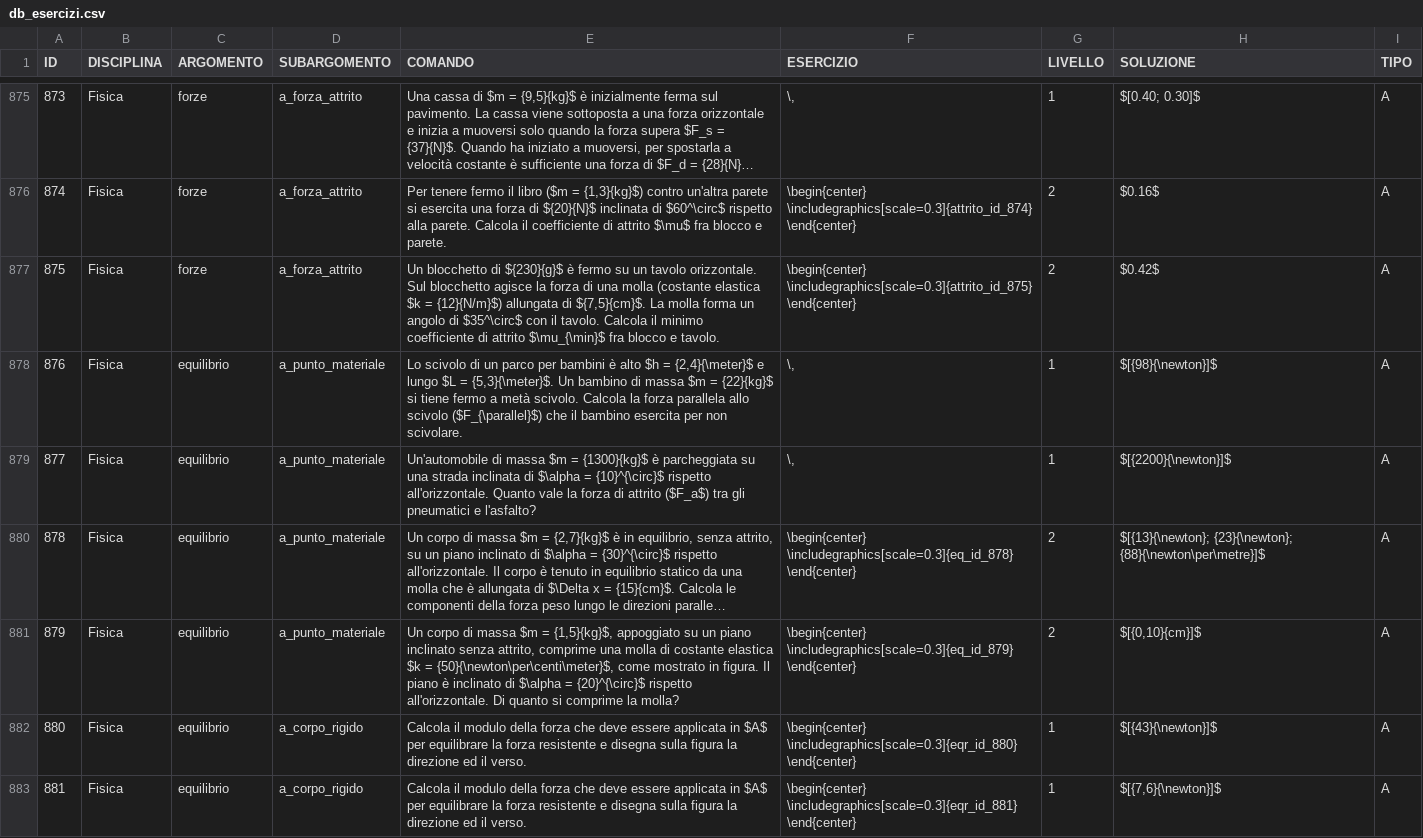
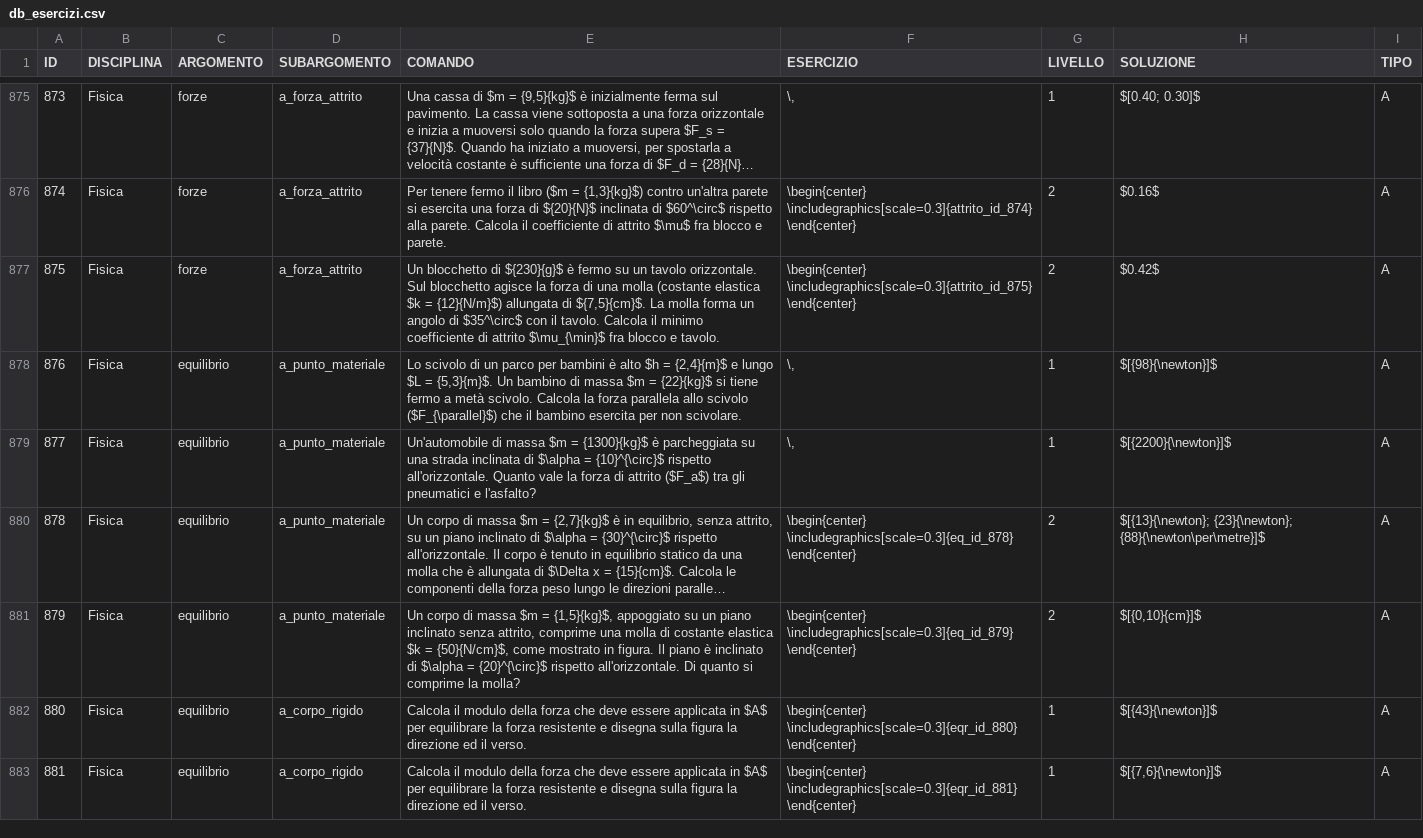
Before and after one commit to xfrancGH/crever, a CSV file: CSV/db_esercizi.csv, drawn as a sheet; only a part is shown, gaps mark what is left out; long unchanged cells end in …; the diff names each change by its address in the sheet, - before the commit and + after, or states it on an @@ line.

```diff
--- a/CSV/db_esercizi.csv
+++ b/CSV/db_esercizi.csv
-E878 (COMANDO): …$h = {2,4}{\meter}$ e lungo $L = {5,3}{\meter}$. Un bambino…
+E878 (COMANDO): …$h = {2,4}{m}$ e lungo $L = {5,3}{m}$. Un bambino…
-E881 (COMANDO): …$k = {50}{\newton\per\centi\meter}$, come mostrato…
+E881 (COMANDO): …$k = {50}{N/cm}$, come mostrato…
```
Also changed, not shown: 1 other file.
